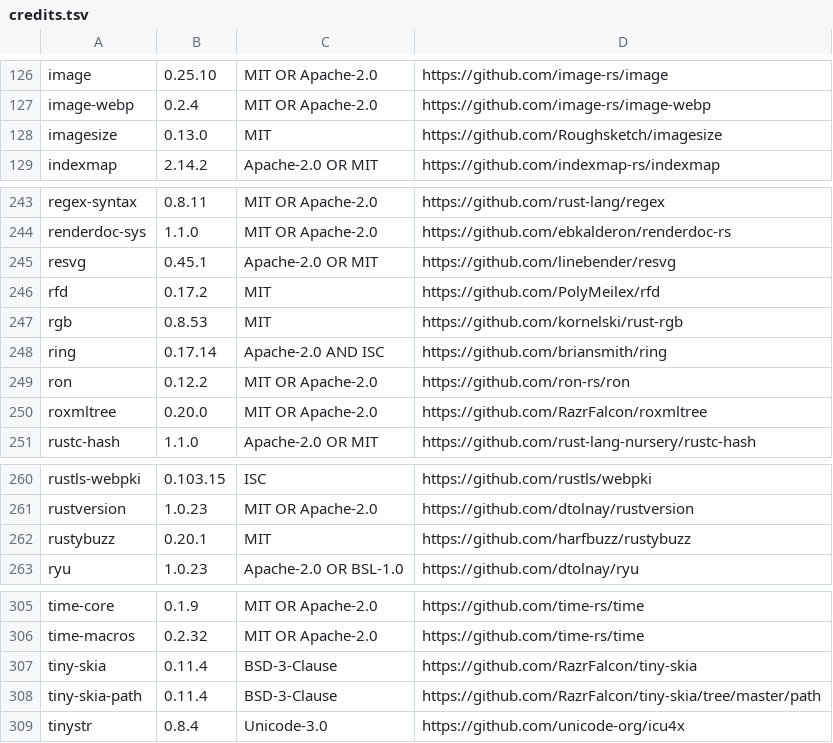
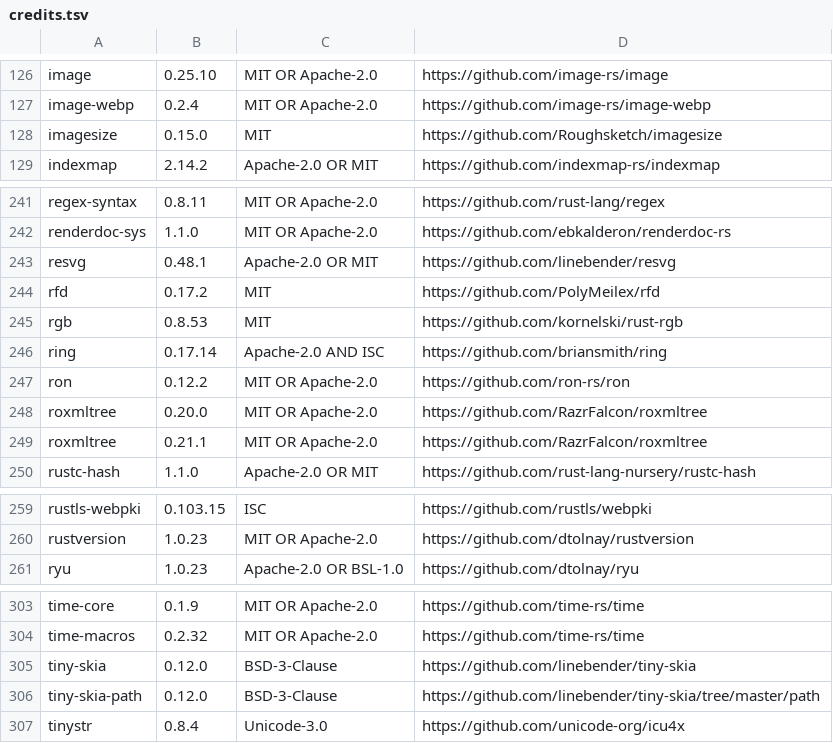
Before and after one commit to sansob/TandaiTurun, a TSV file: crates/tandaiturun/credits.tsv, drawn as a sheet; only a part is shown, gaps mark what is left out; the diff covers the shown part only.

```diff
--- a/crates/tandaiturun/credits.tsv
+++ b/crates/tandaiturun/credits.tsv
@@ -127,3 +127,3 @@ image	0.25.10	MIT OR Apache-2.0	https://github.com/image-rs/image
 image-webp	0.2.4	MIT OR Apache-2.0	https://github.com/image-rs/image-webp
-imagesize	0.13.0	MIT	https://github.com/Roughsketch/imagesize
+imagesize	0.15.0	MIT	https://github.com/Roughsketch/imagesize
 indexmap	2.14.2	Apache-2.0 OR MIT	https://github.com/indexmap-rs/indexmap
@@ -244,3 +242,3 @@ regex-syntax	0.8.11	MIT OR Apache-2.0	https://github.com/rust-lang/regex
 renderdoc-sys	1.1.0	MIT OR Apache-2.0	https://github.com/ebkalderon/renderdoc-rs
-resvg	0.45.1	Apache-2.0 OR MIT	https://github.com/linebender/resvg
+resvg	0.48.1	Apache-2.0 OR MIT	https://github.com/linebender/resvg
 rfd	0.17.2	MIT	https://github.com/PolyMeilex/rfd
@@ -250,2 +248,3 @@ ron	0.12.2	MIT OR Apache-2.0	https://github.com/ron-rs/ron
 roxmltree	0.20.0	MIT OR Apache-2.0	https://github.com/RazrFalcon/roxmltree
+roxmltree	0.21.1	MIT OR Apache-2.0	https://github.com/RazrFalcon/roxmltree
 rustc-hash	1.1.0	Apache-2.0 OR MIT	https://github.com/rust-lang-nursery/rustc-hash
@@ -261,3 +260,2 @@ rustls-webpki	0.103.15	ISC	https://github.com/rustls/webpki
 rustversion	1.0.23	MIT OR Apache-2.0	https://github.com/dtolnay/rustversion
-rustybuzz	0.20.1	MIT	https://github.com/harfbuzz/rustybuzz
 ryu	1.0.23	Apache-2.0 OR BSL-1.0	https://github.com/dtolnay/ryu
@@ -306,4 +304,4 @@ time-core	0.1.9	MIT OR Apache-2.0	https://github.com/time-rs/time
 time-macros	0.2.32	MIT OR Apache-2.0	https://github.com/time-rs/time
-tiny-skia	0.11.4	BSD-3-Clause	https://github.com/RazrFalcon/tiny-skia
-tiny-skia-path	0.11.4	BSD-3-Clause	https://github.com/RazrFalcon/tiny-skia/tree/master/path
+tiny-skia	0.12.0	BSD-3-Clause	https://github.com/linebender/tiny-skia
+tiny-skia-path	0.12.0	BSD-3-Clause	https://github.com/linebender/tiny-skia/tree/master/path
 tinystr	0.8.4	Unicode-3.0	https://github.com/unicode-org/icu4x
```
Also changed, not shown: 1 added row, 6 removed rows and 2 edited cells elsewhere in this file, 8 other files.
